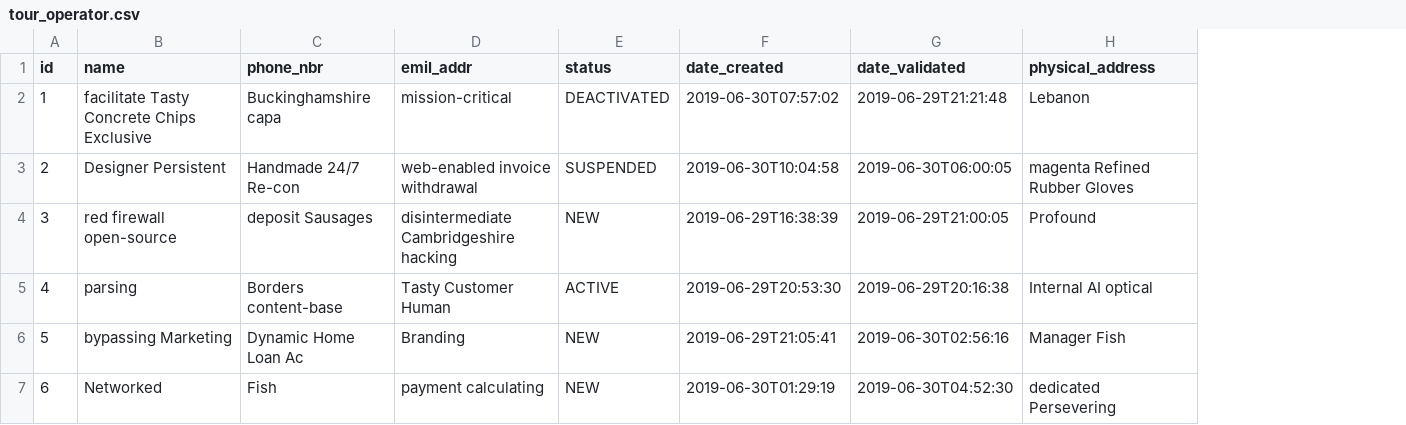
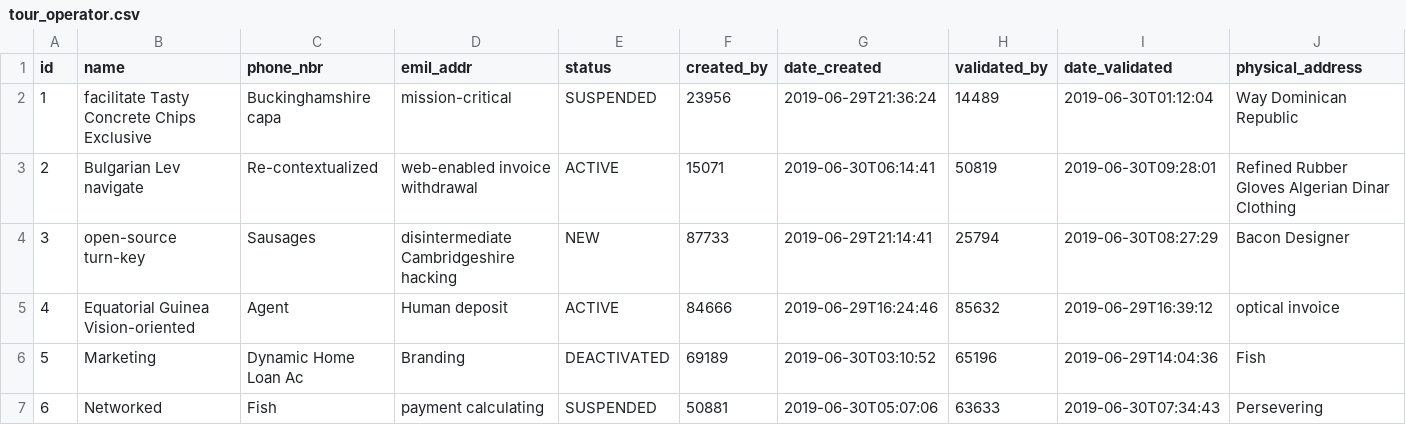
Before and after one commit to mnyonji/masharubu_old, a CSV file: src/main/resources/config/liquibase/data/tour_operator.csv, drawn as a sheet; only a part is shown; addresses are those after the commit; the diff covers the shown part only; the diff names each change by its address in the sheet, - before the commit and + after, or states it on an @@ line.

```diff
--- a/src/main/resources/config/liquibase/data/tour_operator.csv
+++ b/src/main/resources/config/liquibase/data/tour_operator.csv
+column F (created_by), rows 2-7: 23956 | 15071 | 87733 | 84666 | 69189 | 50881
+column H (validated_by), rows 2-7: 14489 | 50819 | 25794 | 85632 | 65196 | 63633
-E2 (status): DEACTIVATED
+E2 (status): SUSPENDED
-G2 (date_created): 2019-06-30T07:57:02
+G2 (date_created): 2019-06-29T21:36:24
-I2 (date_validated): 2019-06-29T21:21:48
+I2 (date_validated): 2019-06-30T01:12:04
-J2 (physical_address): Lebanon
+J2 (physical_address): Way Dominican Republic
-B3 (name): Designer Persistent
+B3 (name): Bulgarian Lev navigate
-C3 (phone_nbr): Handmade 24/7 Re-con
+C3 (phone_nbr): Re-contextualized
-E3 (status): SUSPENDED
+E3 (status): ACTIVE
-G3 (date_created): 2019-06-30T10:04:58
+G3 (date_created): 2019-06-30T06:14:41
-I3 (date_validated): 2019-06-30T06:00:05
+I3 (date_validated): 2019-06-30T09:28:01
-J3 (physical_address): magenta Refined Rubber Gloves
+J3 (physical_address): Refined Rubber Gloves Algerian Dinar Clothing
-B4 (name): red firewall open-source
+B4 (name): open-source turn-key
-C4 (phone_nbr): deposit Sausages
+C4 (phone_nbr): Sausages
-G4 (date_created): 2019-06-29T16:38:39
+G4 (date_created): 2019-06-29T21:14:41
-I4 (date_validated): 2019-06-29T21:00:05
+I4 (date_validated): 2019-06-30T08:27:29
-J4 (physical_address): Profound
+J4 (physical_address): Bacon Designer
-B5 (name): parsing
+B5 (name): Equatorial Guinea Vision-oriented
-C5 (phone_nbr): Borders content-base
+C5 (phone_nbr): Agent
-D5 (emil_addr): Tasty Customer Human
+D5 (emil_addr): Human deposit
-G5 (date_created): 2019-06-29T20:53:30
+G5 (date_created): 2019-06-29T16:24:46
-I5 (date_validated): 2019-06-29T20:16:38
+I5 (date_validated): 2019-06-29T16:39:12
-J5 (physical_address): Internal AI optical
+J5 (physical_address): optical invoice
-B6 (name): bypassing Marketing
+B6 (name): Marketing
-E6 (status): NEW
+E6 (status): DEACTIVATED
-G6 (date_created): 2019-06-29T21:05:41
+G6 (date_created): 2019-06-30T03:10:52
-I6 (date_validated): 2019-06-30T02:56:16
+I6 (date_validated): 2019-06-29T14:04:36
-J6 (physical_address): Manager Fish
+J6 (physical_address): Fish
-E7 (status): NEW
+E7 (status): SUSPENDED
-G7 (date_created): 2019-06-30T01:29:19
+G7 (date_created): 2019-06-30T05:07:06
-I7 (date_validated): 2019-06-30T04:52:30
+I7 (date_validated): 2019-06-30T07:34:43
-J7 (physical_address): dedicated Persevering
+J7 (physical_address): Persevering
```
Also changed, not shown: 23 edited cells elsewhere in this file, src/main/resources/config/liquibase/data/animal.csv, src/main/resources/config/liquibase/data/driver.csv, 38 other files.
